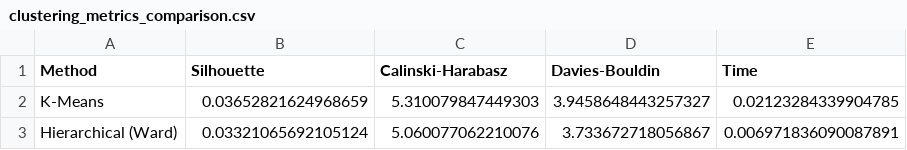
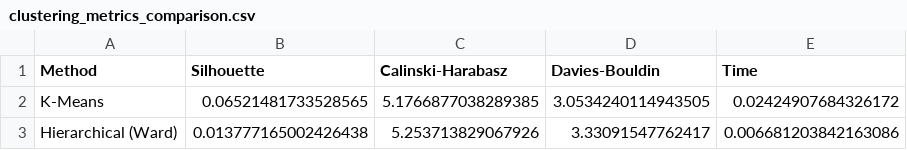
Before and after one commit to Goodwiinz/rag, a CSV file: clustering_metrics_comparison.csv, drawn as a sheet.

Commit message:
feat: Enhance clustering analysis with new evaluation services, visualizations, and updated notebooks for RAG system.

```diff
--- a/clustering_metrics_comparison.csv
+++ b/clustering_metrics_comparison.csv
@@ -1,3 +1,3 @@
 Method,Silhouette,Calinski-Harabasz,Davies-Bouldin,Time
-K-Means,0.03652821624968659,5.310079847449303,3.9458648443257327,0.02123284339904785
-Hierarchical (Ward),0.03321065692105124,5.060077062210076,3.733672718056867,0.006971836090087891
+K-Means,0.06521481733528565,5.1766877038289385,3.0534240114943505,0.02424907684326172
+Hierarchical (Ward),0.013777165002426438,5.253713829067926,3.33091547762417,0.006681203842163086
```
Also changed, not shown: 36 other files.
